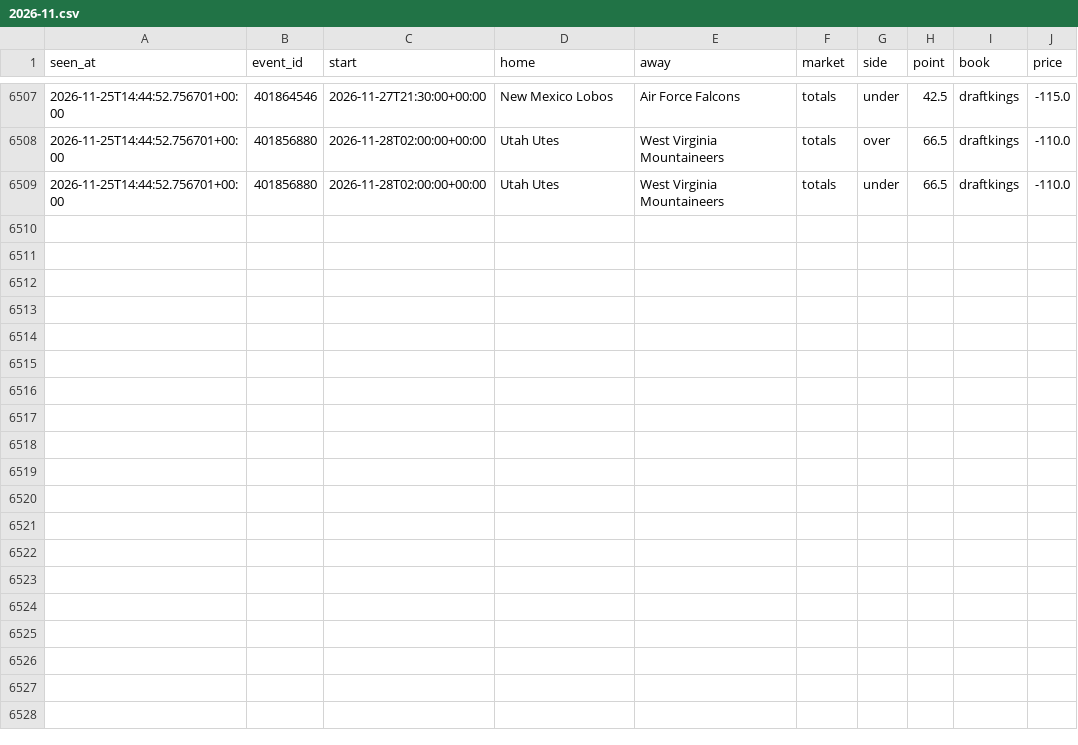
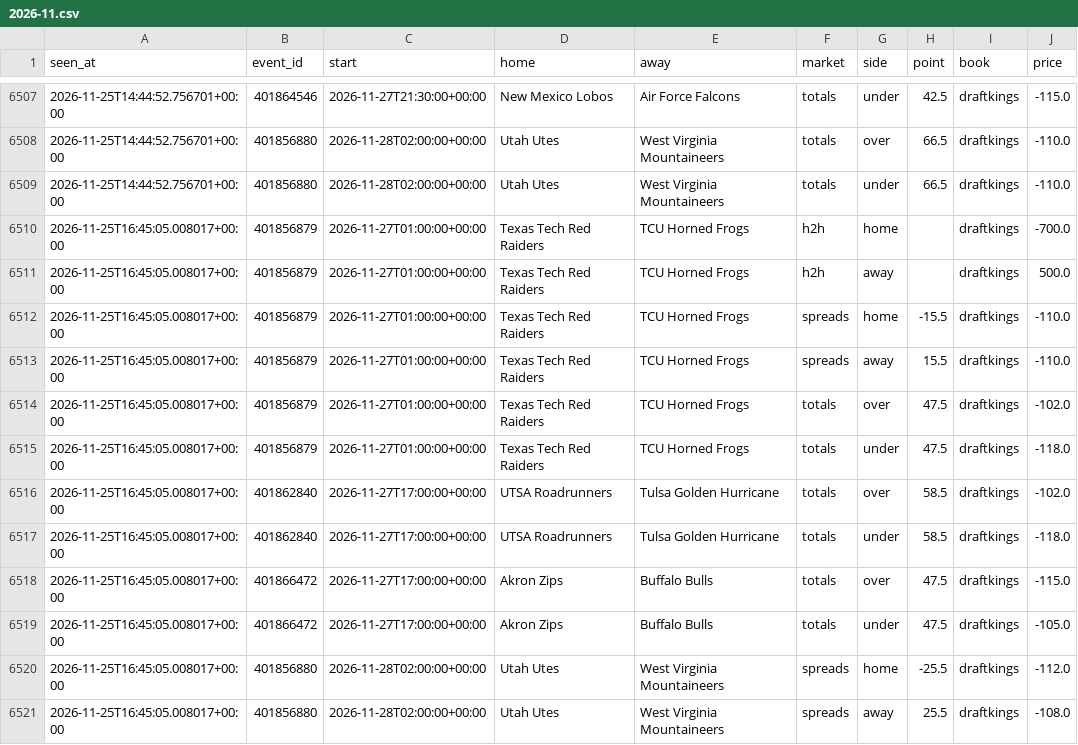
Before and after one commit to tdrey10/sports, a CSV file: data/odds/ncaaf/2026-11.csv, drawn as a sheet; only a part is shown, gaps mark what is left out.

```diff
--- a/data/odds/ncaaf/2026-11.csv
+++ b/data/odds/ncaaf/2026-11.csv
@@ -6509 +6509,13 @@ seen_at,event_id,start,home,away,market,side,point,book,price
 2026-11-25T14:44:52.756701+00:00,401856880,2026-11-28T02:00:00+00:00,Utah Utes,West Virginia Mountaineers,totals,under,66.5,draftkings,-110.0
+2026-11-25T16:45:05.008017+00:00,401856879,2026-11-27T01:00:00+00:00,Texas Tech Red Raiders,TCU Horned Frogs,h2h,home,,draftkings,-700.0
+2026-11-25T16:45:05.008017+00:00,401856879,2026-11-27T01:00:00+00:00,Texas Tech Red Raiders,TCU Horned Frogs,h2h,away,,draftkings,500.0
+2026-11-25T16:45:05.008017+00:00,401856879,2026-11-27T01:00:00+00:00,Texas Tech Red Raiders,TCU Horned Frogs,spreads,home,-15.5,draftkings,-110.0
+2026-11-25T16:45:05.008017+00:00,401856879,2026-11-27T01:00:00+00:00,Texas Tech Red Raiders,TCU Horned Frogs,spreads,away,15.5,draftkings,-110.0
+2026-11-25T16:45:05.008017+00:00,401856879,2026-11-27T01:00:00+00:00,Texas Tech Red Raiders,TCU Horned Frogs,totals,over,47.5,draftkings,-102.0
+2026-11-25T16:45:05.008017+00:00,401856879,2026-11-27T01:00:00+00:00,Texas Tech Red Raiders,TCU Horned Frogs,totals,under,47.5,draftkings,-118.0
+2026-11-25T16:45:05.008017+00:00,401862840,2026-11-27T17:00:00+00:00,UTSA Roadrunners,Tulsa Golden Hurricane,totals,over,58.5,draftkings,-102.0
+2026-11-25T16:45:05.008017+00:00,401862840,2026-11-27T17:00:00+00:00,UTSA Roadrunners,Tulsa Golden Hurricane,totals,under,58.5,draftkings,-118.0
+2026-11-25T16:45:05.008017+00:00,401866472,2026-11-27T17:00:00+00:00,Akron Zips,Buffalo Bulls,totals,over,47.5,draftkings,-115.0
+2026-11-25T16:45:05.008017+00:00,401866472,2026-11-27T17:00:00+00:00,Akron Zips,Buffalo Bulls,totals,under,47.5,draftkings,-105.0
+2026-11-25T16:45:05.008017+00:00,401856880,2026-11-28T02:00:00+00:00,Utah Utes,West Virginia Mountaineers,spreads,home,-25.5,draftkings,-112.0
+2026-11-25T16:45:05.008017+00:00,401856880,2026-11-28T02:00:00+00:00,Utah Utes,West Virginia Mountaineers,spreads,away,25.5,draftkings,-108.0
```
Also changed, not shown: data/injuries/nhl/2026-11.csv, data/odds/ligue1/2026-11.csv, 20 other files.
